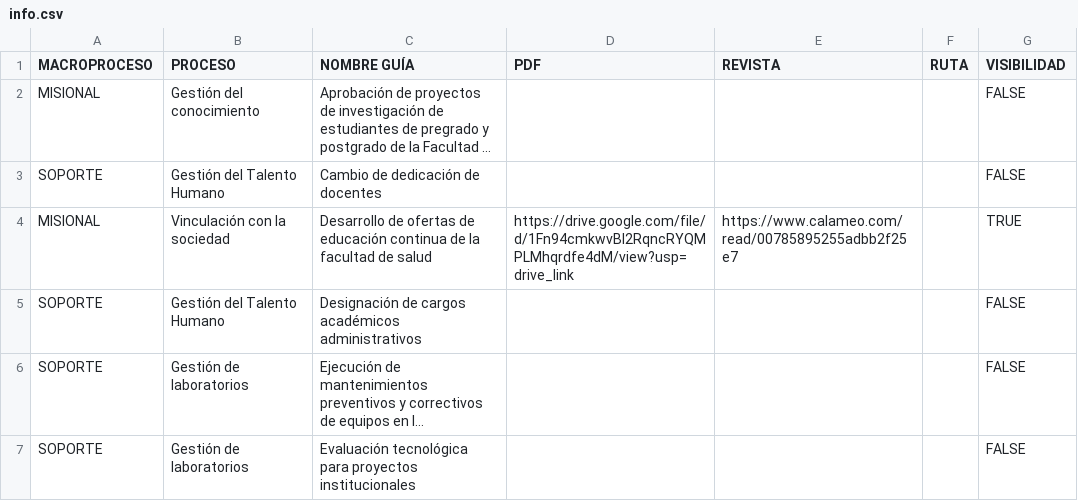
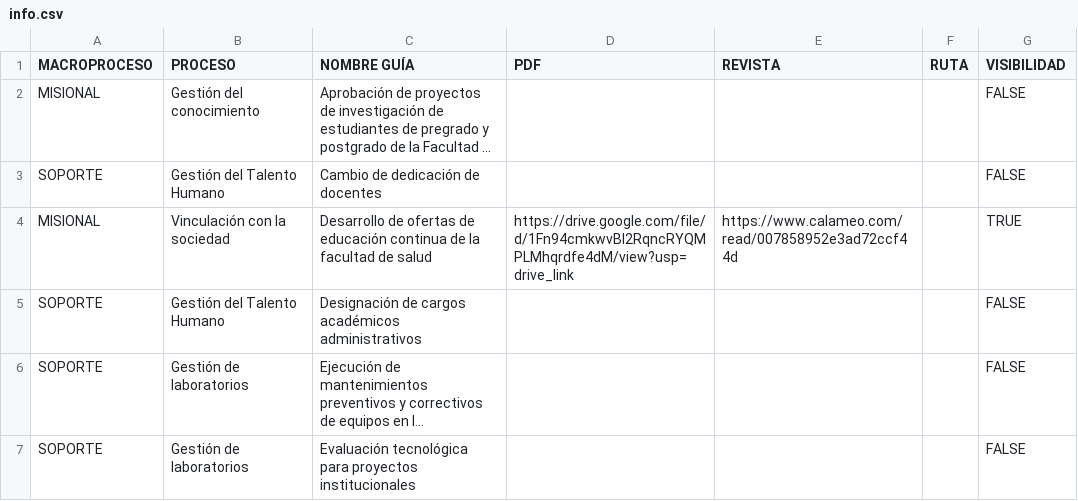
Before and after one commit to calidadunivalle/functions, a CSV file: info.csv, drawn as a sheet; only a part is shown; long unchanged cells end in …; the diff covers the shown part only; the diff names each change by its address in the sheet, - before the commit and + after, or states it on an @@ line.

Commit message:
Update info.csv
Test 9 jul - 2025

```diff
--- a/info.csv
+++ b/info.csv
-E4 (REVISTA): https://www.calameo.com/read/00785895255adbb2f25e7
+E4 (REVISTA): https://www.calameo.com/read/007858952e3ad72ccf44d
```
Also changed, not shown: 3 added rows and 5 edited cells elsewhere in this file.
